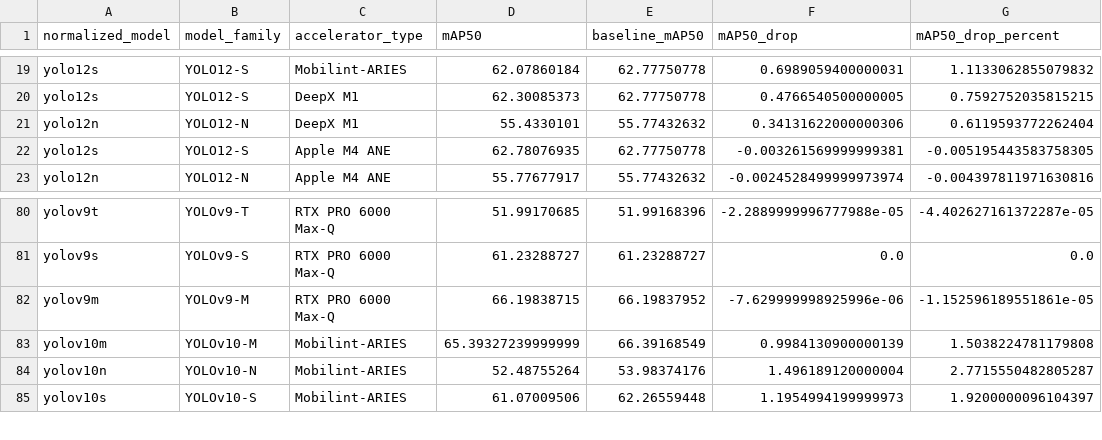
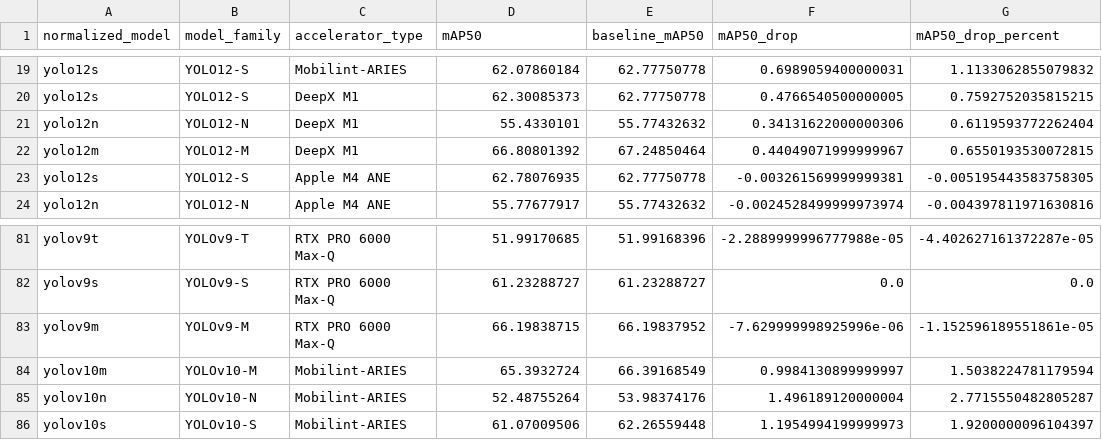
Before and after one commit to kinsingo/AI-MicroBMT-ObjectDection, a CSV file: analysis_charts/singleStream_vs_offline/mAP50_drop_heatmap_data.csv, drawn as a sheet; only a part is shown, gaps mark what is left out.

```diff
--- a/analysis_charts/singleStream_vs_offline/mAP50_drop_heatmap_data.csv
+++ b/analysis_charts/singleStream_vs_offline/mAP50_drop_heatmap_data.csv
@@ -21,2 +21,3 @@ yolo12s,YOLO12-S,DeepX M1,62.30085373,62.77750778,0.4766540500000005,0.759275203
 yolo12n,YOLO12-N,DeepX M1,55.4330101,55.77432632,0.34131622000000306,0.6119593772262404
+yolo12m,YOLO12-M,DeepX M1,66.80801392,67.24850464,0.44049071999999967,0.6550193530072815
 yolo12s,YOLO12-S,Apple M4 ANE,62.78076935,62.77750778,-0.003261569999999381,-0.005195443583758305
@@ -82,3 +83,3 @@ yolov9s,YOLOv9-S,RTX PRO 6000 Max-Q,61.23288727,61.23288727,0.0,0.0
 yolov9m,YOLOv9-M,RTX PRO 6000 Max-Q,66.19838715,66.19837952,-7.629999998925996e-06,-1.152596189551861e-05
-yolov10m,YOLOv10-M,Mobilint-ARIES,65.39327239999999,66.39168549,0.9984130900000139,1.5038224781179808
+yolov10m,YOLOv10-M,Mobilint-ARIES,65.3932724,66.39168549,0.9984130899999997,1.5038224781179594
 yolov10n,YOLOv10-N,Mobilint-ARIES,52.48755264,53.98374176,1.496189120000004,2.7715550482805287
```
Also changed, not shown: analysis_charts/UDS metrics/UDS_scores_detailed_base.csv, analysis_charts/singleStream_vs_offline/offline_throughput_data.csv, 22 other files.
